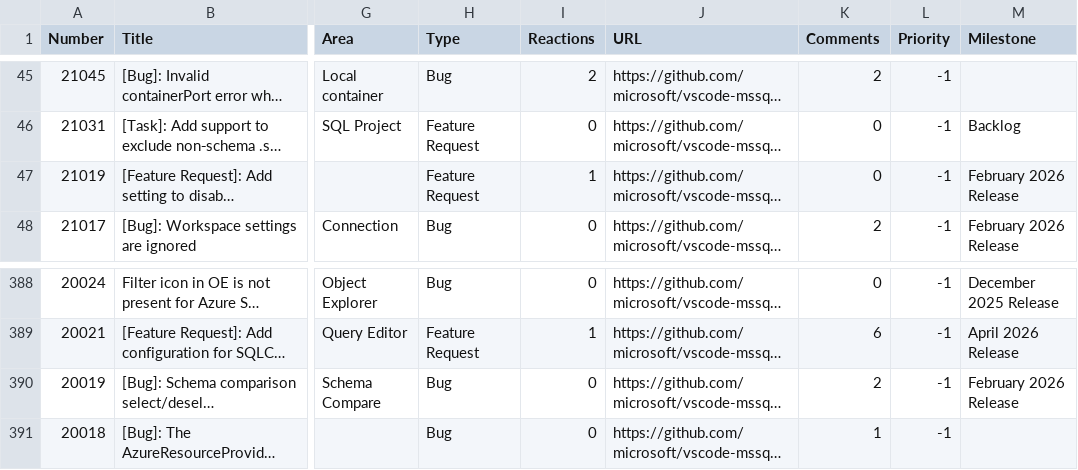
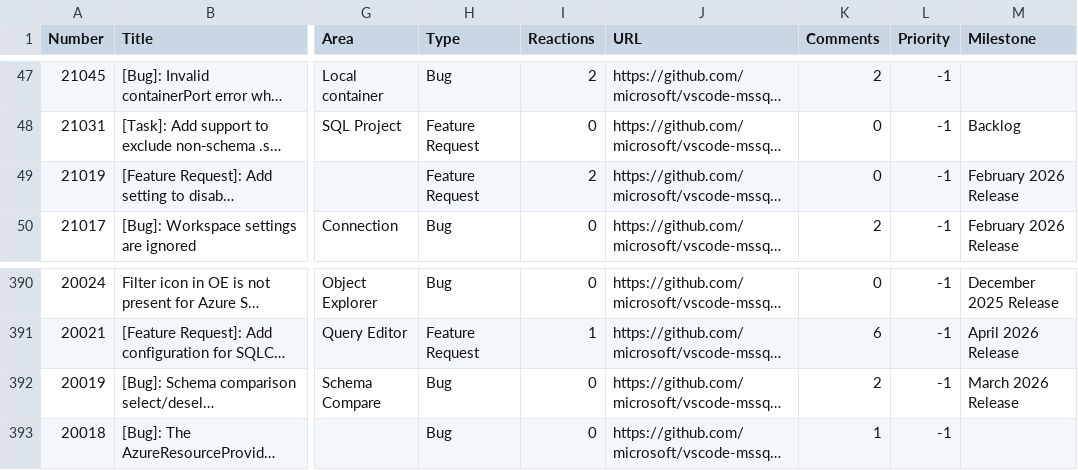
Before and after one commit to aasimkhan30/vscode-mssql-issues, a CSV file: microsoft-vscode-mssql-issues.csv, drawn as a sheet; only a part is shown, gaps mark what is left out; long unchanged cells end in …; addresses are those after the commit; the diff covers the shown part only; the diff names each change by its address in the sheet, - before the commit and + after, or states it on an @@ line.

```diff
--- a/microsoft-vscode-mssql-issues.csv
+++ b/microsoft-vscode-mssql-issues.csv
-I49 (Reactions): 1
+I49 (Reactions): 2
-M392 (Milestone): February 2026 Release
+M392 (Milestone): March 2026 Release
```
Also changed, not shown: 2 added rows and 9 edited cells elsewhere in this file, 2 other files.
